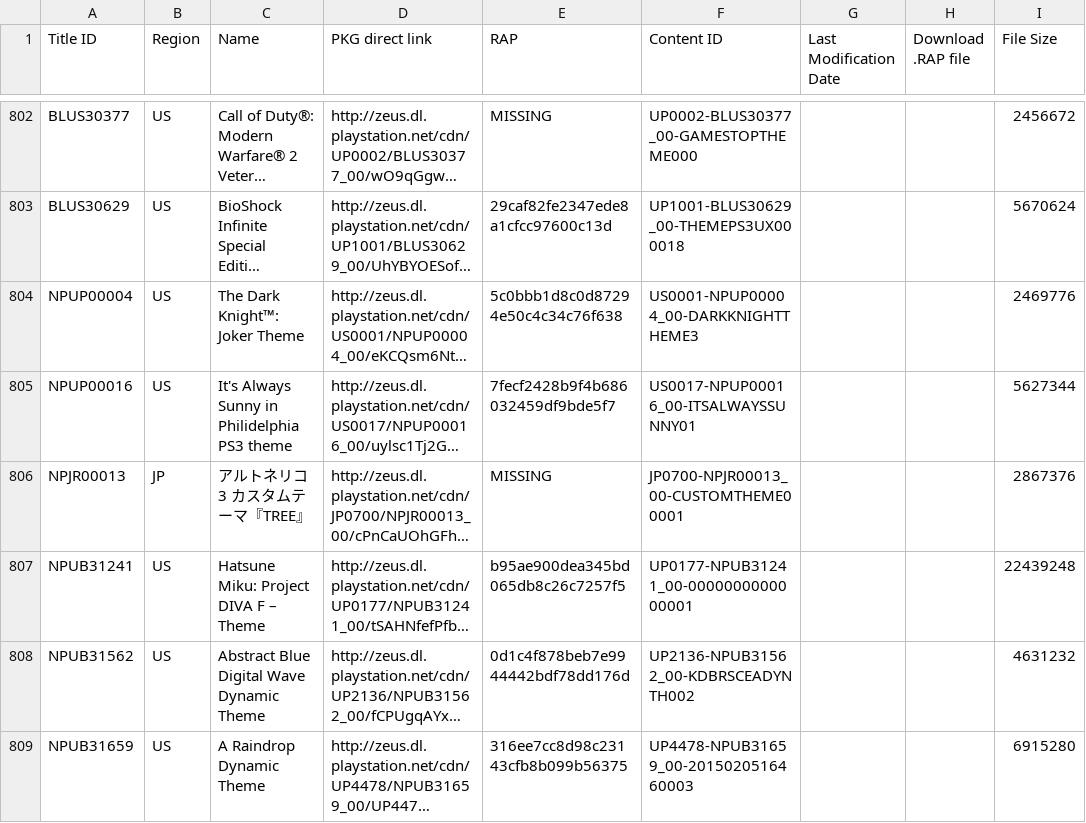
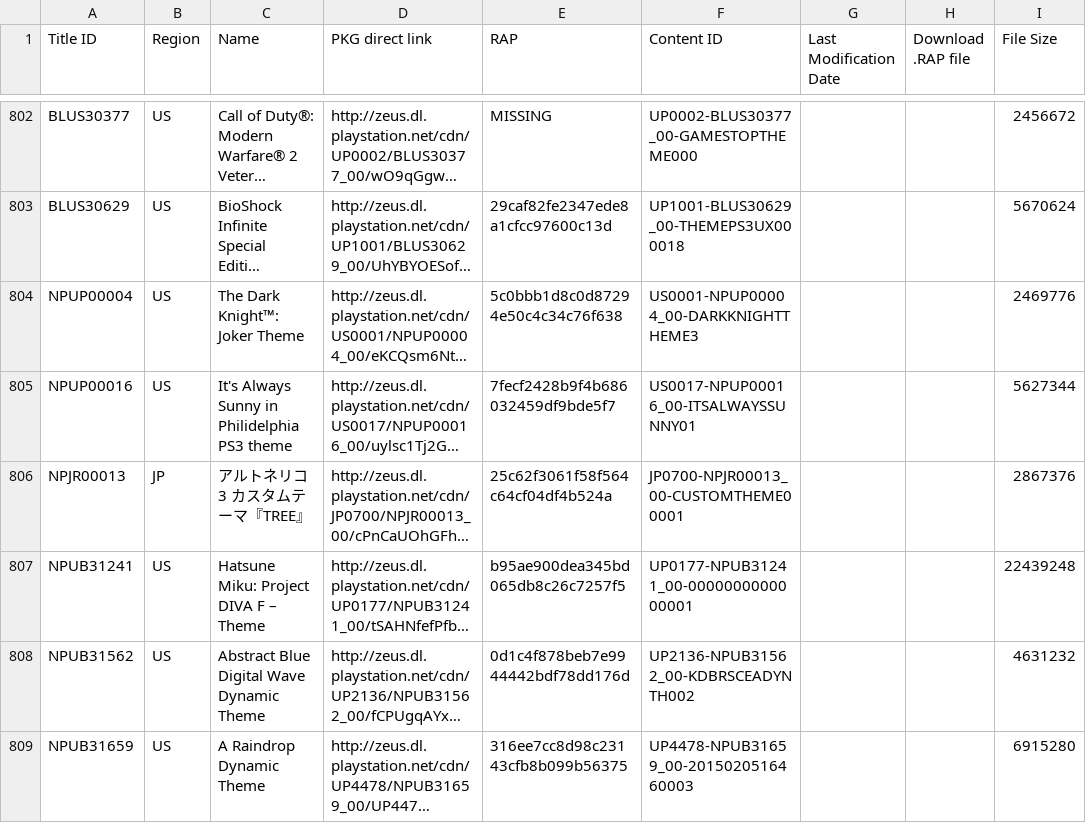
Before and after one commit to PS3-Pro/PSN-Content, a TSV file: resources/database/content/official/pending/themes.tsv, drawn as a sheet; only a part is shown, gaps mark what is left out; long unchanged cells end in …; the diff names each change by its address in the sheet, - before the commit and + after, or states it on an @@ line.

Commit message:
Auto-update: Synchronized with NoPayStation (Official & Pending)

```diff
--- a/resources/database/content/official/pending/themes.tsv
+++ b/resources/database/content/official/pending/themes.tsv
-E806 (RAP): MISSING
+E806 (RAP): 25c62f3061f58f564c64cf04df4b524a
```
